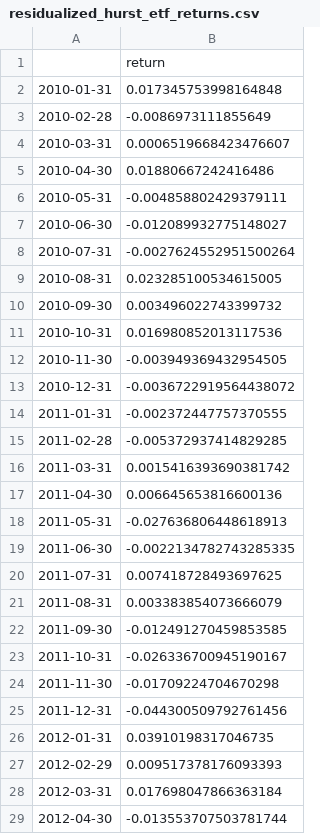
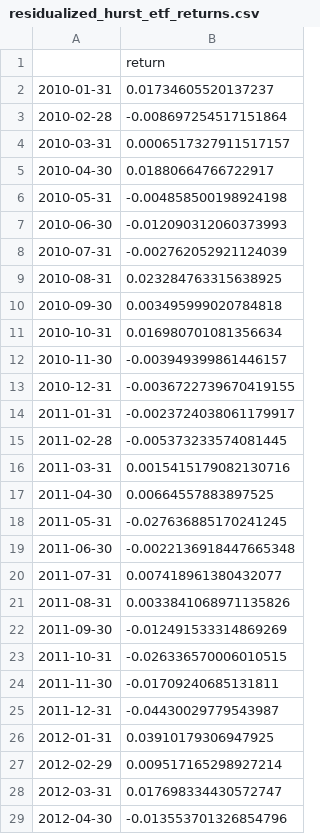
Before and after one commit to AmarRSehgal/fractal-trading, a CSV file: results/residualized_hurst_etf_returns.csv, drawn as a sheet; only a part is shown; the diff covers the shown part only.

```diff
--- a/results/residualized_hurst_etf_returns.csv
+++ b/results/residualized_hurst_etf_returns.csv
@@ -1,29 +1,29 @@
 ,return
-2010-01-31,0.017345753998164848
-2010-02-28,-0.0086973111855649
-2010-03-31,0.0006519668423476607
-2010-04-30,0.01880667242416486
-2010-05-31,-0.004858802429379111
-2010-06-30,-0.012089932775148027
-2010-07-31,-0.0027624552951500264
-2010-08-31,0.023285100534615005
-2010-09-30,0.003496022743399732
-2010-10-31,0.016980852013117536
-2010-11-30,-0.003949369432954505
-2010-12-31,-0.0036722919564438072
-2011-01-31,-0.002372447757370555
-2011-02-28,-0.005372937414829285
-2011-03-31,0.0015416393690381742
-2011-04-30,0.006645653816600136
-2011-05-31,-0.027636806448618913
-2011-06-30,-0.0022134782743285335
-2011-07-31,0.007418728493697625
-2011-08-31,0.003383854073666079
-2011-09-30,-0.012491270459853585
-2011-10-31,-0.026336700945190167
-2011-11-30,-0.01709224704670298
-2011-12-31,-0.044300509792761456
-2012-01-31,0.03910198317046735
-2012-02-29,0.009517378176093393
-2012-03-31,0.017698047866363184
-2012-04-30,-0.013553707503781744
+2010-01-31,0.01734605520137237
+2010-02-28,-0.008697254517151864
+2010-03-31,0.0006517327911517157
+2010-04-30,0.01880664766722917
+2010-05-31,-0.004858500198924198
+2010-06-30,-0.012090312060373993
+2010-07-31,-0.002762052921124039
+2010-08-31,0.023284763315638925
+2010-09-30,0.003495999020784818
+2010-10-31,0.016980701081356634
+2010-11-30,-0.003949399861446157
+2010-12-31,-0.0036722739670419155
+2011-01-31,-0.0023724038061179917
+2011-02-28,-0.005373233574081445
+2011-03-31,0.0015415179082130716
+2011-04-30,0.00664557883897525
+2011-05-31,-0.027636885170241245
+2011-06-30,-0.0022136918447665348
+2011-07-31,0.007418961380432077
+2011-08-31,0.0033841068971135826
+2011-09-30,-0.012491533314869269
+2011-10-31,-0.026336570006010515
+2011-11-30,-0.01709240685131811
+2011-12-31,-0.04430029779543987
+2012-01-31,0.03910179306947925
+2012-02-29,0.009517165298927214
+2012-03-31,0.017698334430572747
+2012-04-30,-0.013553701326854796
```
Also changed, not shown: 4 added rows and 154 edited cells elsewhere in this file, results/gbm_ls_returns.csv, results/gbm_walkforward_predictions.csv, 21 other files.
